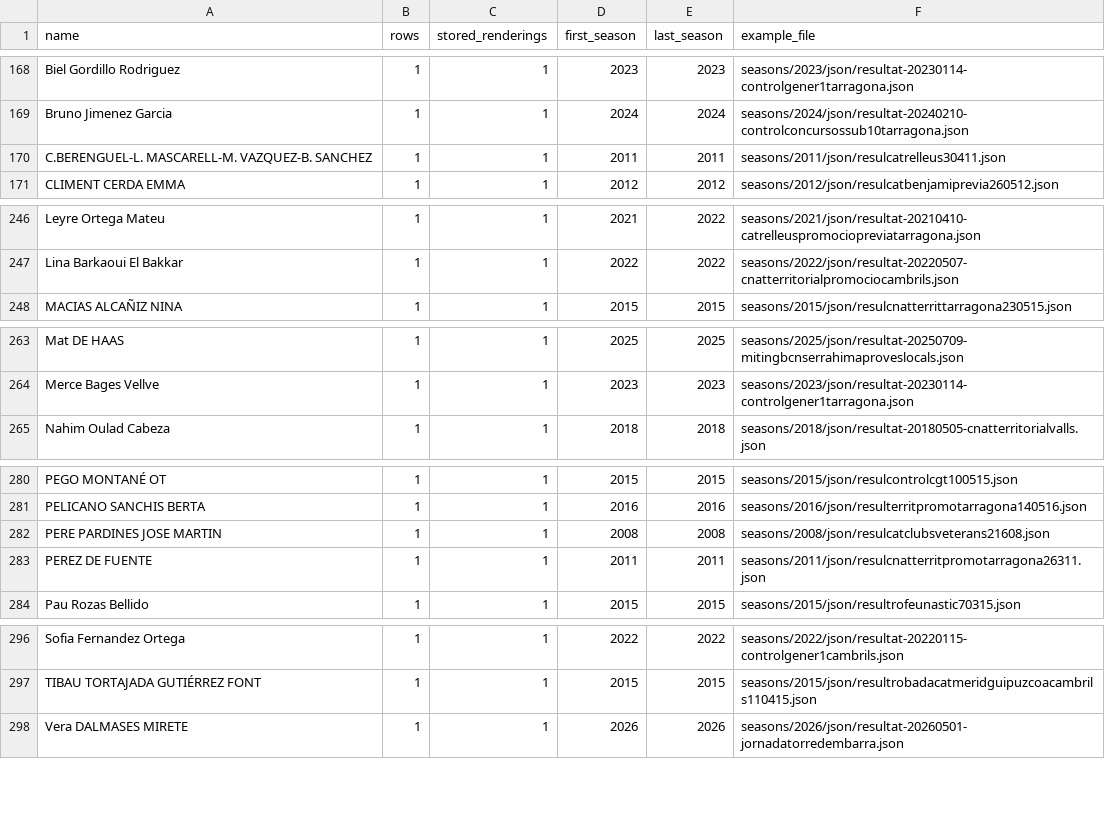
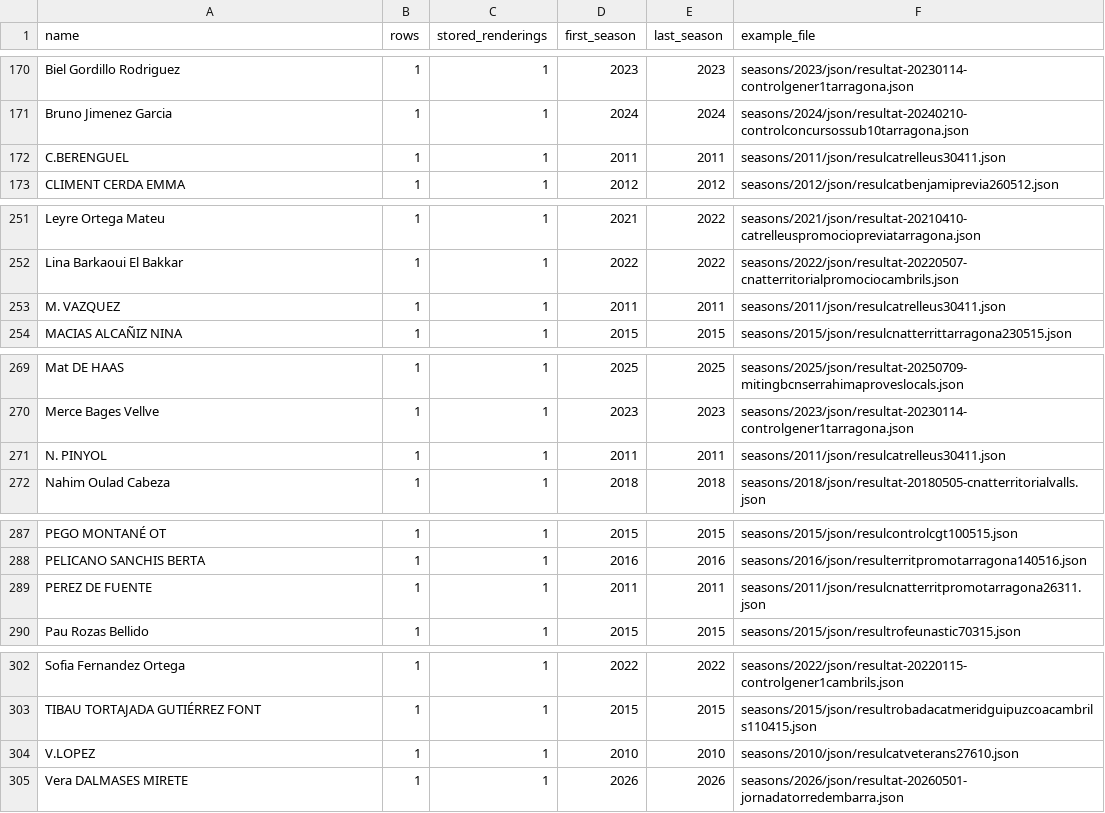
Before and after one commit to Club-Atletisme-Tarragona/cat-results-extractor, a CSV file: reports/athletes_pending_migration.csv, drawn as a sheet; only a part is shown, gaps mark what is left out; the diff covers the shown part only.

Commit message:
fix: relay teams printed as one string were stored as one athlete
A relay sheet can list the whole team in the name column:

  1 5 60  Alex Lopez- Fernando Flores- Pere Pardines- Jose Martin  40  CA Tarragona  50''00 ...

Six stored rows were those strings, or fragments of them, presented as a single
athlete: 'PERE PARDINES JOSE MARTIN' and 'JOAN BARDINA JAUME SANCHIS' (2008
veterans), 'LOPEZ BLANCO MATEO GARCIA' (2010), and
'E. JOSE-J. GONZALEZ-A. LAGO-N. PINYOL' / 'C.BERENGUEL-L. MASCARELL-M.
VAZQUEZ-B. SANCHEZ' (2011). Two of them also carried the percentage column as
the mark (82.08 instead of 50.00), which is how they were found.

- extract_catt.py: split_relay_composition() recognises the composition and the
  output boundary emits one row per leg with the team mark. Deliberately
  conservative: three or more legs, or two that each look like a person, so a
  hyphenated name (BORRAS VERGES-TAPIRO, Segolene-josephine) never splits.
- The six rows were rebuilt from their source PDFs: 6 -> 24 leg rows, six of
  them resolving to club athletes (Flores 4, Bardina 7, Pardines 71, Sanchis
  205, Alex Lopez 227, Mateo 343). Initials-only teams stay unmatched on
  purpose: the sheet itself does not identify those athletes.
- 2008 veterans still has a file-wide bug (documented in DATA_QUALITY.md, not
  touched): the same parser stored percentages as individual marks.

Rows 26,783 -> 26,801, plausibility 226 -> 225. 74/74 tests pass.

```diff
--- a/reports/athletes_pending_migration.csv
+++ b/reports/athletes_pending_migration.csv
@@ -169,3 +171,3 @@ Biel Gordillo Rodriguez,1,1,2023,2023,seasons/2023/json/resultat-20230114-contro
 Bruno Jimenez Garcia,1,1,2024,2024,seasons/2024/json/resultat-20240210-controlconcursossub10tarragona.json
-C.BERENGUEL-L. MASCARELL-M. VAZQUEZ-B. SANCHEZ,1,1,2011,2011,seasons/2011/json/resulcatrelleus30411.json
+C.BERENGUEL,1,1,2011,2011,seasons/2011/json/resulcatrelleus30411.json
 CLIMENT CERDA EMMA,1,1,2012,2012,seasons/2012/json/resulcatbenjamiprevia260512.json
@@ -247,2 +252,3 @@ Leyre Ortega Mateu,1,1,2021,2022,seasons/2021/json/resultat-20210410-catrelleusp
 Lina Barkaoui El Bakkar,1,1,2022,2022,seasons/2022/json/resultat-20220507-cnatterritorialpromociocambrils.json
+M. VAZQUEZ,1,1,2011,2011,seasons/2011/json/resulcatrelleus30411.json
 MACIAS ALCAÑIZ NINA,1,1,2015,2015,seasons/2015/json/resulcnatterrittarragona230515.json
@@ -264,2 +270,3 @@ Mat DE HAAS,1,1,2025,2025,seasons/2025/json/resultat-20250709-mitingbcnserrahima
 Merce Bages Vellve,1,1,2023,2023,seasons/2023/json/resultat-20230114-controlgener1tarragona.json
+N. PINYOL,1,1,2011,2011,seasons/2011/json/resulcatrelleus30411.json
 Nahim Oulad Cabeza,1,1,2018,2018,seasons/2018/json/resultat-20180505-cnatterritorialvalls.json
@@ -281,3 +288,2 @@ PEGO MONTANÉ OT,1,1,2015,2015,seasons/2015/json/resulcontrolcgt100515.json
 PELICANO SANCHIS BERTA,1,1,2016,2016,seasons/2016/json/resulterritpromotarragona140516.json
-PERE PARDINES JOSE MARTIN,1,1,2008,2008,seasons/2008/json/resulcatclubsveterans21608.json
 PEREZ DE FUENTE,1,1,2011,2011,seasons/2011/json/resulcnatterritpromotarragona26311.json
@@ -297,2 +303,3 @@ Sofia Fernandez Ortega,1,1,2022,2022,seasons/2022/json/resultat-20220115-control
 TIBAU TORTAJADA GUTIÉRREZ FONT,1,1,2015,2015,seasons/2015/json/resultrobadacatmeridguipuzcoacambrils110415.json
+V.LOPEZ,1,1,2010,2010,seasons/2010/json/resulcatveterans27610.json
 Vera DALMASES MIRETE,1,1,2026,2026,seasons/2026/json/resultat-20260501-jornadatorredembarra.json
```
Also changed, not shown: 8 added rows and 3 removed rows elsewhere in this file, 11 other files.
